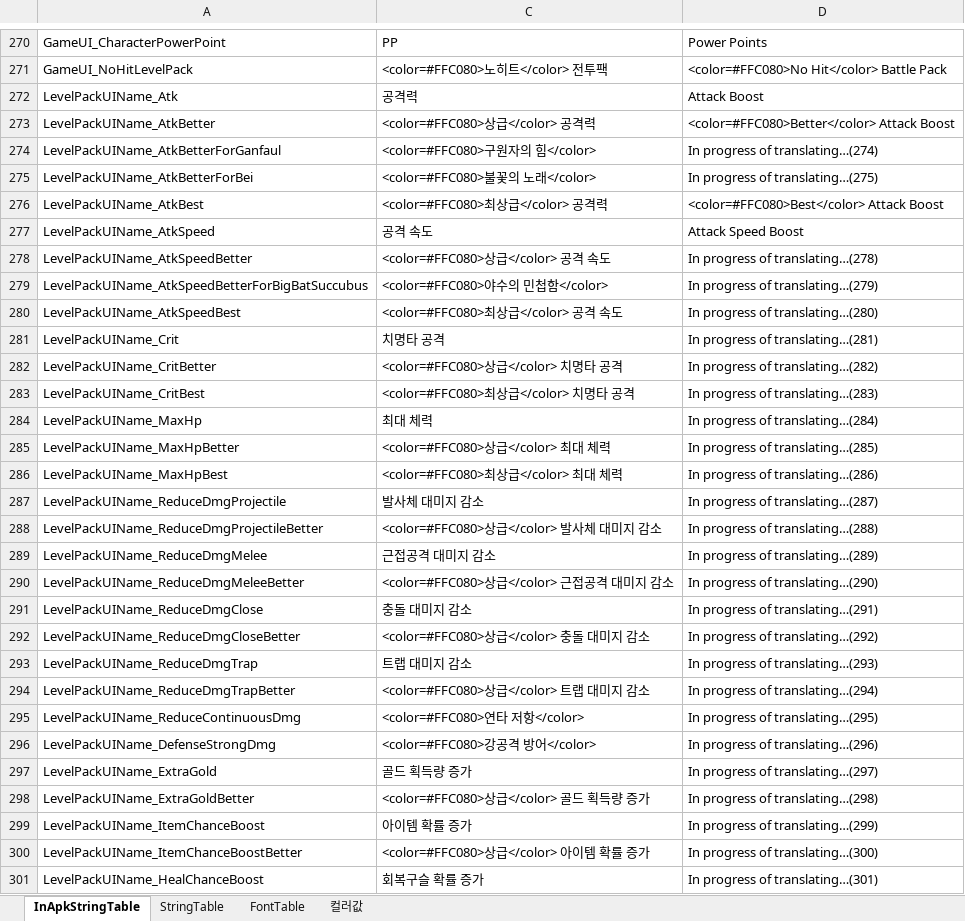
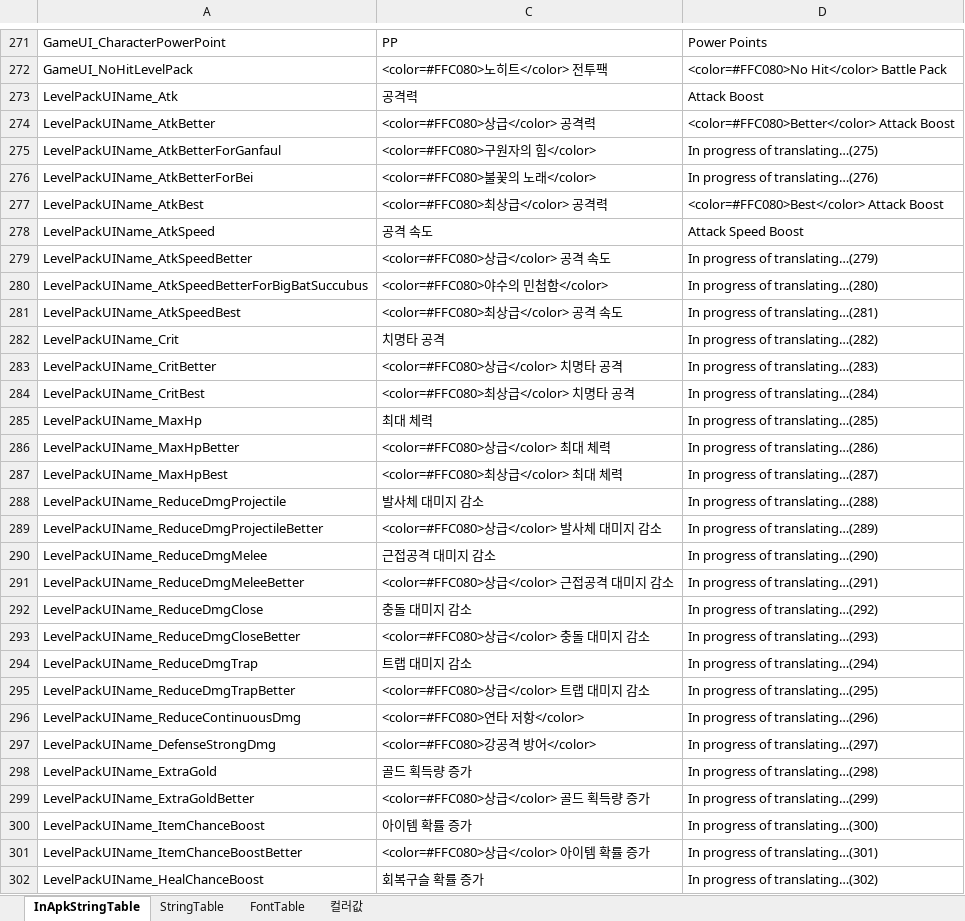
Before and after one commit to hayannal/ProjectNoname, an Excel workbook: Excel/작업String.xlsx, sheet InApkStringTable, drawn as a sheet; only a part is shown, gaps mark what is left out; values as stored, in another font and other column widths than the file's, no borders; addresses are those after the commit; the diff covers the shown part only; the diff names each change by its address in the sheet, - before the commit and + after, or states it on an @@ line.

```diff
--- a/Excel/작업String.xlsx (sheet InApkStringTable)
+++ b/Excel/작업String.xlsx (sheet InApkStringTable)
-D275: In progress of translating…(274)
+D275: In progress of translating…(275)
-D276: In progress of translating…(275)
+D276: In progress of translating…(276)
-D279: In progress of translating…(278)
+D279: In progress of translating…(279)
-D280: In progress of translating…(279)
+D280: In progress of translating…(280)
-D281: In progress of translating…(280)
+D281: In progress of translating…(281)
-D282: In progress of translating…(281)
+D282: In progress of translating…(282)
-D283: In progress of translating…(282)
+D283: In progress of translating…(283)
-D284: In progress of translating…(283)
+D284: In progress of translating…(284)
-D285: In progress of translating…(284)
+D285: In progress of translating…(285)
-D286: In progress of translating…(285)
+D286: In progress of translating…(286)
-D287: In progress of translating…(286)
+D287: In progress of translating…(287)
-D288: In progress of translating…(287)
+D288: In progress of translating…(288)
-D289: In progress of translating…(288)
+D289: In progress of translating…(289)
-D290: In progress of translating…(289)
+D290: In progress of translating…(290)
-D291: In progress of translating…(290)
+D291: In progress of translating…(291)
-D292: In progress of translating…(291)
+D292: In progress of translating…(292)
-D293: In progress of translating…(292)
+D293: In progress of translating…(293)
-D294: In progress of translating…(293)
+D294: In progress of translating…(294)
-D295: In progress of translating…(294)
+D295: In progress of translating…(295)
-D296: In progress of translating…(295)
+D296: In progress of translating…(296)
-D297: In progress of translating…(296)
+D297: In progress of translating…(297)
-D298: In progress of translating…(297)
+D298: In progress of translating…(298)
-D299: In progress of translating…(298)
+D299: In progress of translating…(299)
-D300: In progress of translating…(299)
+D300: In progress of translating…(300)
-D301: In progress of translating…(300)
+D301: In progress of translating…(301)
-D302: In progress of translating…(301)
+D302: In progress of translating…(302)
```
Also changed, not shown: 1 added row and 333 edited cells elsewhere in this sheet, hidden cells, Excel/String.xlsx, 1 other file.
